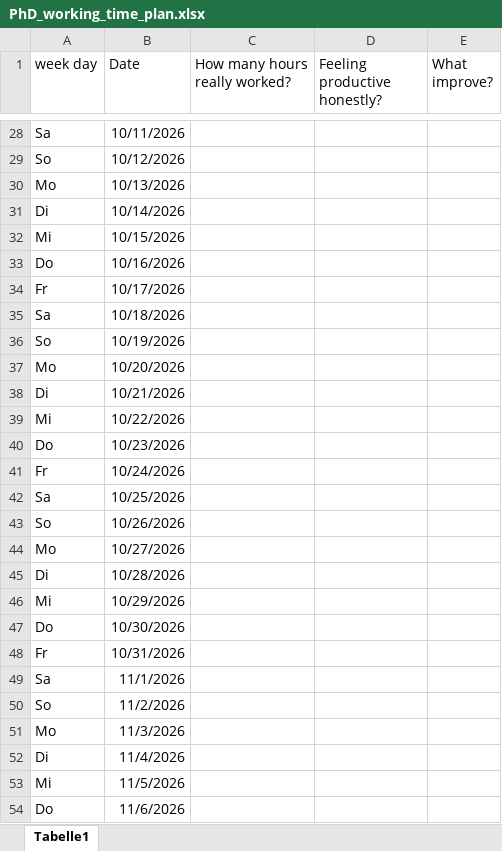
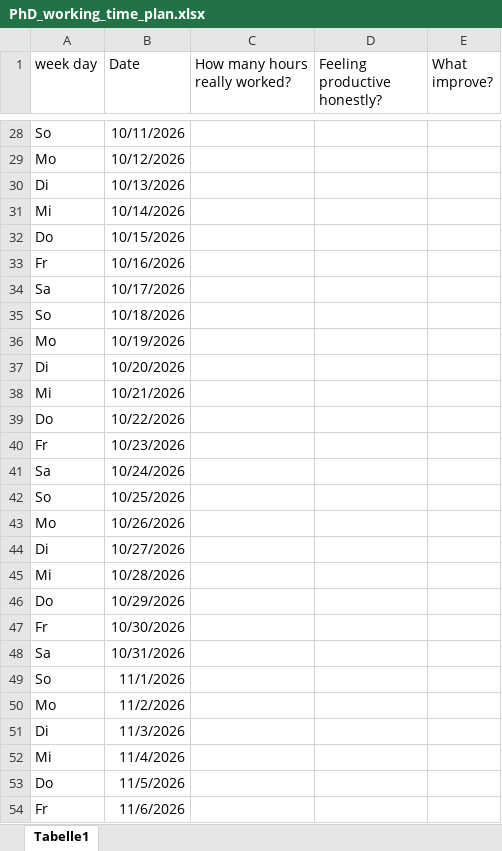
Before and after one commit to pdfhauke/PhD_Mpsd_Bester, an Excel workbook: PhD_working_time_plan.xlsx, sheet Tabelle1, drawn as a sheet; only a part is shown, gaps mark what is left out; values as stored, in another font and other column widths than the file's, no borders; the diff covers the shown part only; the diff names each change by its address in the sheet, - before the commit and + after, or states it on an @@ line.

```diff
--- a/PhD_working_time_plan.xlsx (sheet Tabelle1)
+++ b/PhD_working_time_plan.xlsx (sheet Tabelle1)
-A28 (week day): Sa
+A28 (week day): So
-A29 (week day): So
+A29 (week day): Mo
-A30 (week day): Mo
+A30 (week day): Di
-A31 (week day): Di
+A31 (week day): Mi
-A32 (week day): Mi
+A32 (week day): Do
-A33 (week day): Do
+A33 (week day): Fr
-A34 (week day): Fr
+A34 (week day): Sa
-A35 (week day): Sa
+A35 (week day): So
-A36 (week day): So
+A36 (week day): Mo
-A37 (week day): Mo
+A37 (week day): Di
-A38 (week day): Di
+A38 (week day): Mi
-A39 (week day): Mi
+A39 (week day): Do
-A40 (week day): Do
+A40 (week day): Fr
-A41 (week day): Fr
+A41 (week day): Sa
-A42 (week day): Sa
+A42 (week day): So
-A43 (week day): So
+A43 (week day): Mo
-A44 (week day): Mo
+A44 (week day): Di
-A45 (week day): Di
+A45 (week day): Mi
-A46 (week day): Mi
+A46 (week day): Do
-A47 (week day): Do
+A47 (week day): Fr
-A48 (week day): Fr
+A48 (week day): Sa
-A49 (week day): Sa
+A49 (week day): So
-A50 (week day): So
+A50 (week day): Mo
-A51 (week day): Mo
+A51 (week day): Di
-A52 (week day): Di
+A52 (week day): Mi
-A53 (week day): Mi
+A53 (week day): Do
-A54 (week day): Do
+A54 (week day): Fr
```
Also changed, not shown: 266 edited cells elsewhere in this sheet, Eigener Einarbeitungsplan PhD.xlsx, 6 other files.
